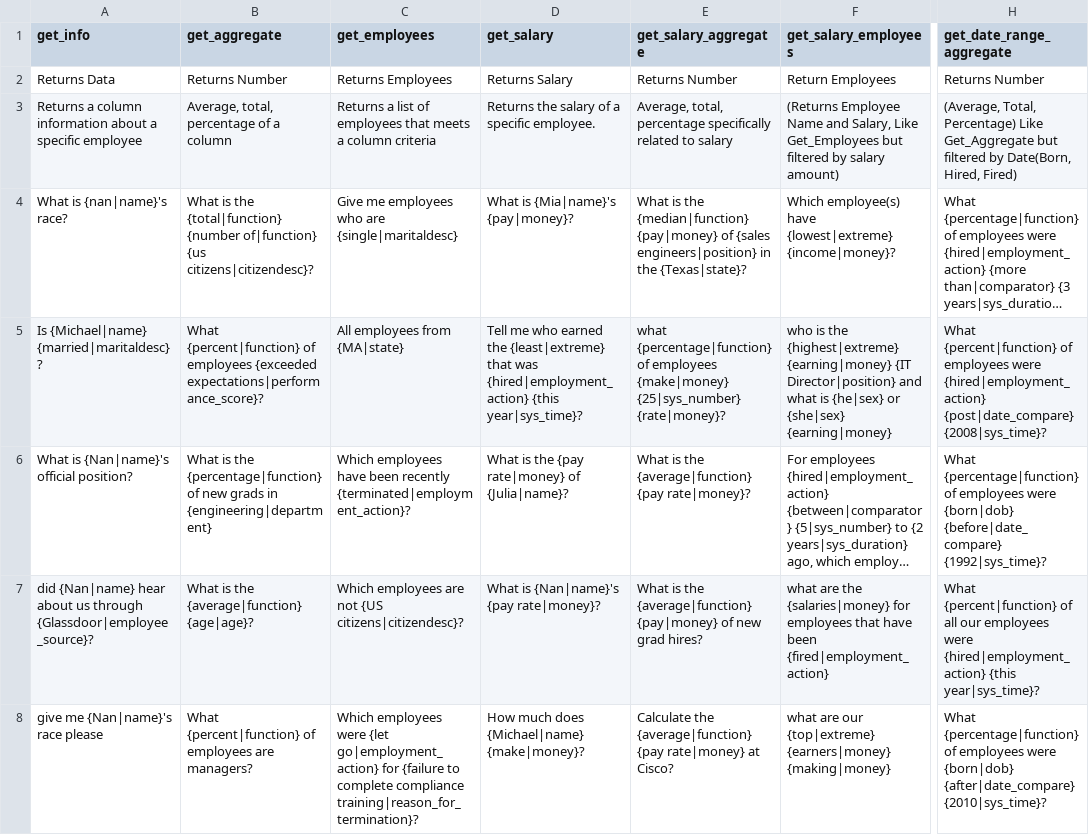
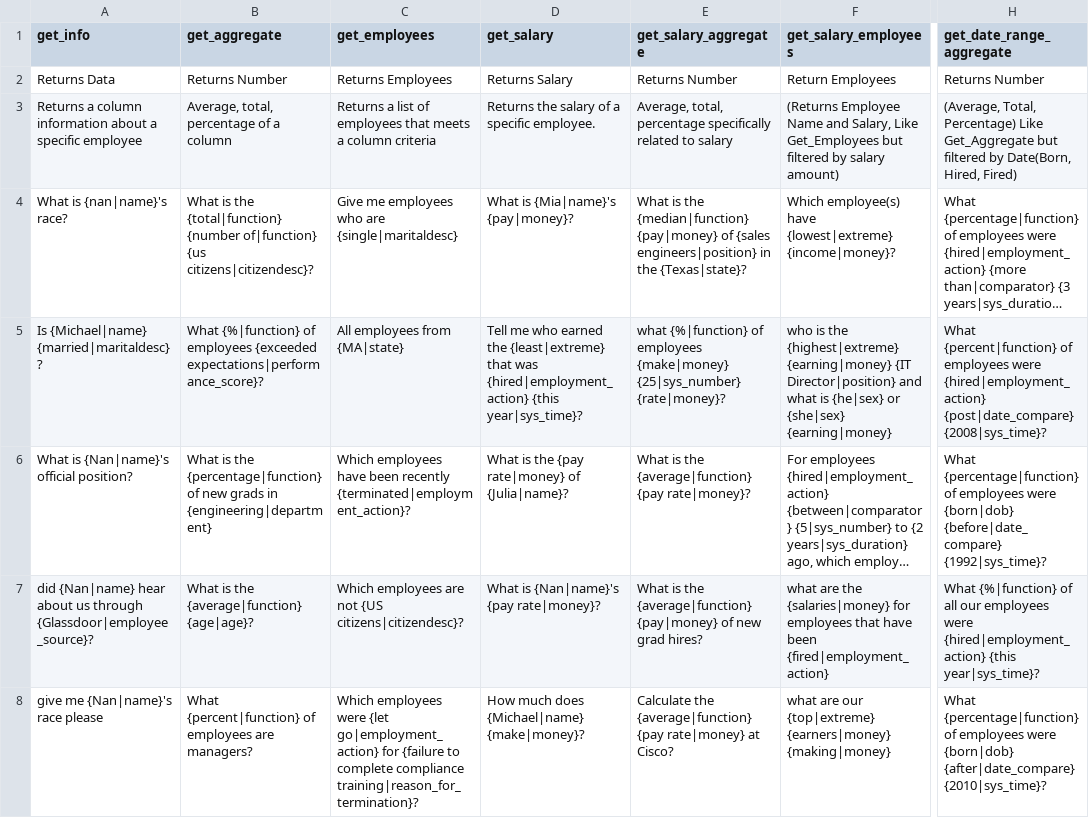
Before and after one commit to ritvikshrivastava/mindmeld-hr-blueprint, a CSV file: custom_scripts/HR Manager Schema - intent_master.csv, drawn as a sheet; only a part is shown, gaps mark what is left out; long unchanged cells end in …; the diff covers the shown part only; the diff names each change by its address in the sheet, - before the commit and + after, or states it on an @@ line.

```diff
--- a/custom_scripts/HR Manager Schema - intent_master.csv
+++ b/custom_scripts/HR Manager Schema - intent_master.csv
-B5 (get_aggregate): What {percent|function} of employees…
+B5 (get_aggregate): What {%|function} of employees…
-E5 (get_salary_aggregate): what {percentage|function} of employees…
+E5 (get_salary_aggregate): what {%|function} of employees…
-H7 (get_date_range_aggregate): What {percent|function} of all…
+H7 (get_date_range_aggregate): What {%|function} of all…
```
Also changed, not shown: 32 edited cells elsewhere in this file, 24 other files.
